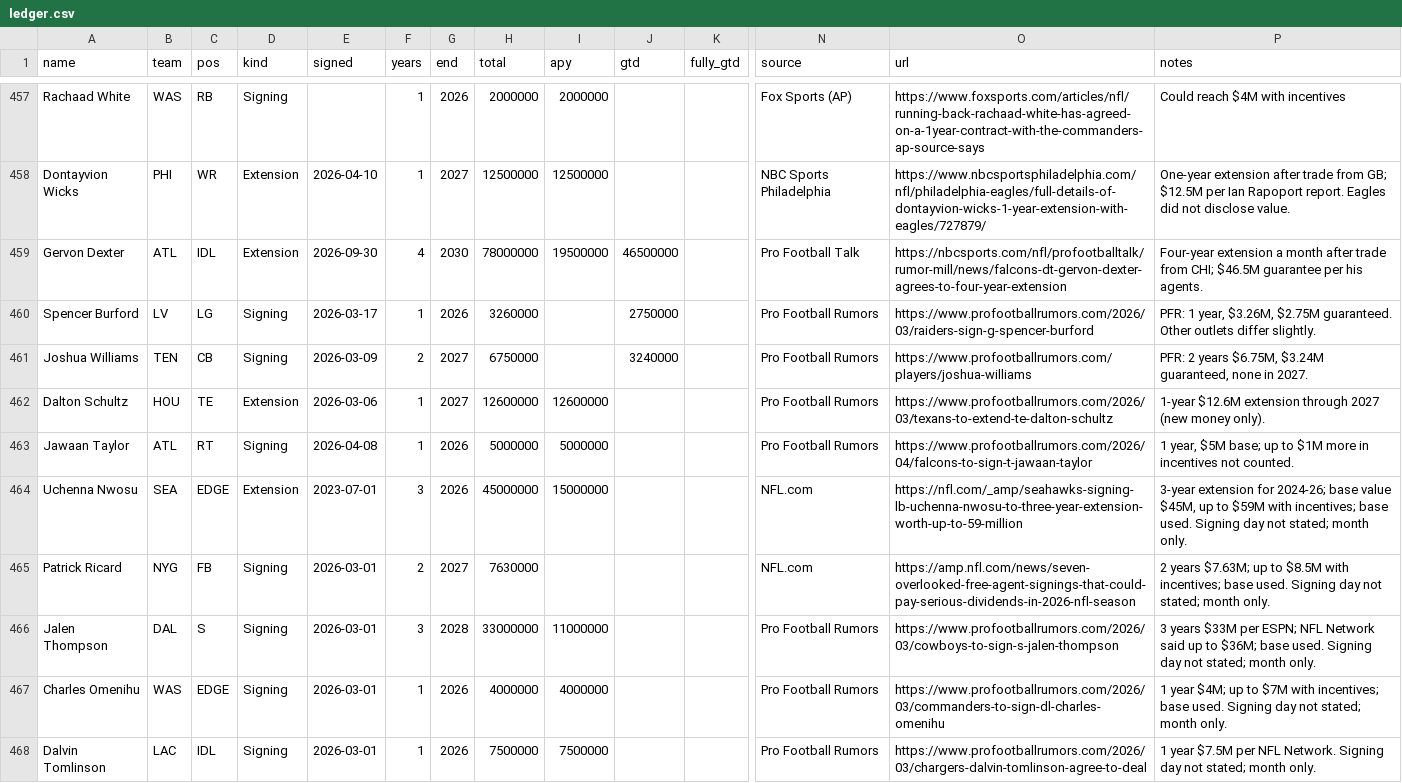
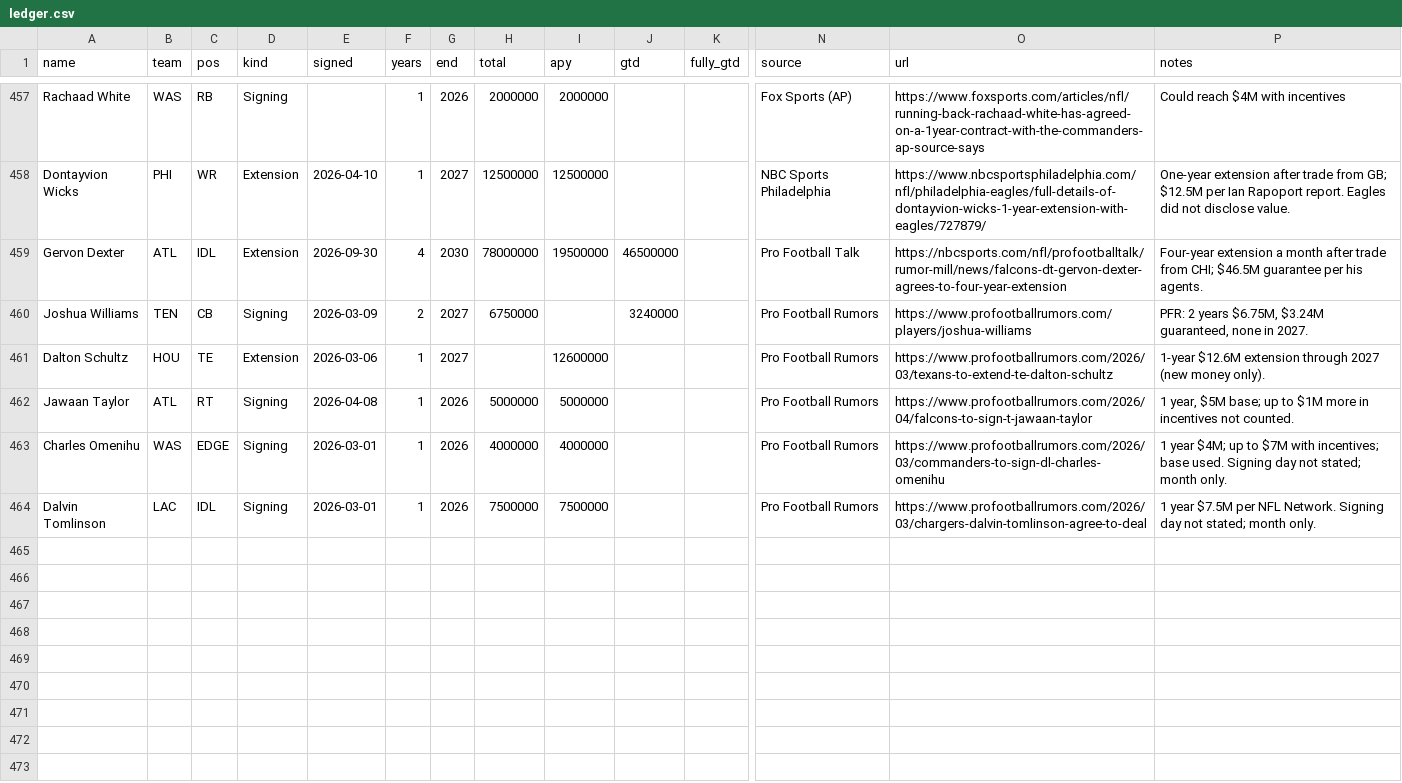
Before and after one commit to raymondfang14-hue/fan-cap-tracker-, a CSV file: data/ledger.csv, drawn as a sheet; only a part is shown, gaps mark what is left out; removed rows and columns are numbered as before the commit, all else as after; rows hold the shown columns only; the diff names each change by its address in the sheet, - before the commit and + after, or states it on an @@ line.

```diff
--- a/data/ledger.csv
+++ b/data/ledger.csv
-row 460: Spencer Burford | LV | LG | Signing | 2026-03-17 | 1 | 2026 | 3260000 |  | 2750000 |  | Pro Football Rumors | https://www.profootballrumors.com/2026/03/raiders-sign-g-spencer-burford | PFR: 1 year, $3.26M, $2.75M guaranteed. Other outlets differ slightly.
-H461 (total): 12600000
+H461 (total): (empty)
-row 464: Uchenna Nwosu | SEA | EDGE | Extension | 2023-07-01 | 3 | 2026 | 45000000 | 15000000 |  |  | NFL.com | https://nfl.com/_amp/seahawks-signing-lb-uchenna-nwosu-to-three-year-extension-worth-up-to-59-million | 3-year extension for 2024-26; base value $45M, up to $59M with incentives; base used. Signing day not stated; month only.
-row 465: Patrick Ricard | NYG | FB | Signing | 2026-03-01 | 2 | 2027 | 7630000 |  |  |  | NFL.com | https://amp.nfl.com/news/seven-overlooked-free-agent-signings-that-could-pay-serious-dividends-in-2026-nfl-season | 2 years $7.63M; up to $8.5M with incentives; base used. Signing day not stated; month only.
-row 466: Jalen Thompson | DAL | S | Signing | 2026-03-01 | 3 | 2028 | 33000000 | 11000000 |  |  | Pro Football Rumors | https://www.profootballrumors.com/2026/03/cowboys-to-sign-s-jalen-thompson | 3 years $33M per ESPN; NFL Network said up to $36M; base used. Signing day not stated; month only.
```
Also changed, not shown: 10 other files.
